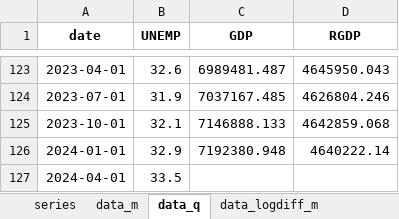
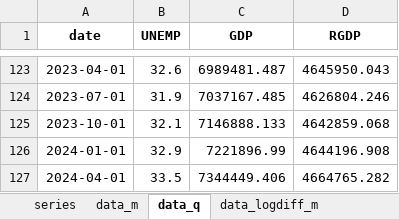
Before and after one commit to coderaanalytics-models/SA-Nowcast, an Excel workbook: vintages/econdata_nowcast_data_22_11_2024.xlsx, sheet data_q, drawn as a sheet; only a part is shown, gaps mark what is left out; values as stored, in another font and other column widths than the file's, no borders; the diff names each change by its address in the sheet, - before the commit and + after, or states it on an @@ line.

```diff
--- a/vintages/econdata_nowcast_data_22_11_2024.xlsx (sheet data_q)
+++ b/vintages/econdata_nowcast_data_22_11_2024.xlsx (sheet data_q)
-C126 (GDP): 7192380.948
+C126 (GDP): 7221896.99
-D126 (RGDP): 4640222.14
+D126 (RGDP): 4644196.908
-C127 (GDP): (empty)
+C127 (GDP): 7344449.406
-D127 (RGDP): (empty)
+D127 (RGDP): 4664765.282
```
Also changed, not shown: sheet data_logdiff_m, sheet data_m, sheet series, sheet data_logdiff_q, 5 other files.
